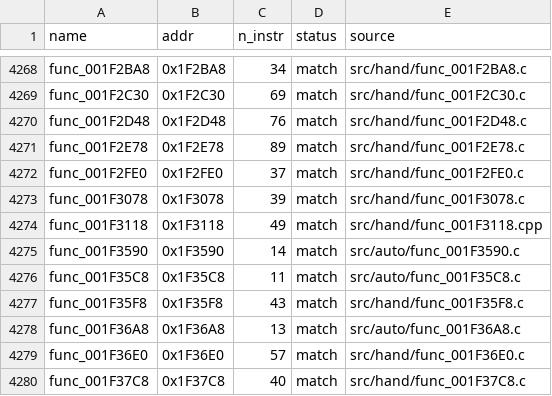
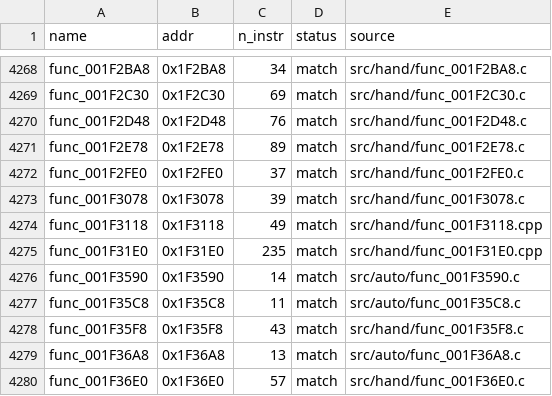
Before and after one commit to Komasia/sly2-decomp, a CSV file: config/matched.csv, drawn as a sheet; only a part is shown, gaps mark what is left out; the shorter side is filled out with more unchanged rows; the diff names each change by its address in the sheet, - before the commit and + after, or states it on an @@ line.

```diff
--- a/config/matched.csv
+++ b/config/matched.csv
+row 4275: func_001F31E0 | 0x1F31E0 | 235 | match | src/hand/func_001F31E0.cpp
```
Also changed, not shown: config/progress_history.csv, 12 other files.
